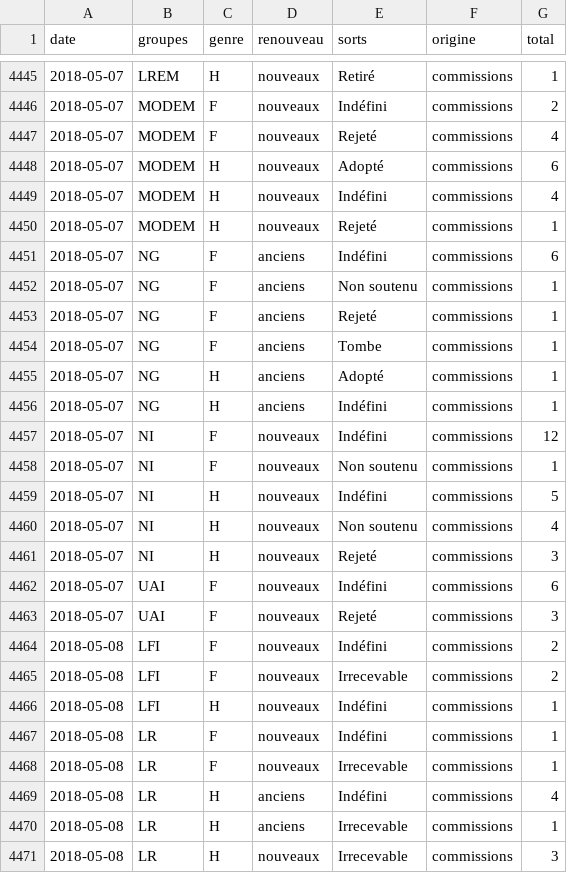
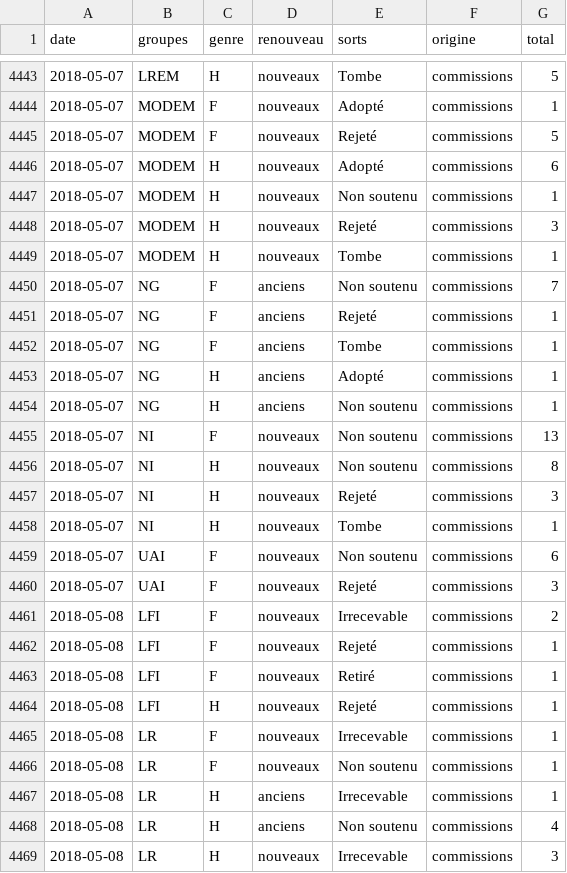
Before and after one commit to RouxRC/parole, a TSV file: data/amendements_15.tsv, drawn as a sheet; only a part is shown, gaps mark what is left out; the diff covers the shown part only.

```diff
--- a/data/amendements_15.tsv
+++ b/data/amendements_15.tsv
@@ -4445,9 +4443,9 @@ date	groupes	genre	renouveau	sorts	origine	total
-2018-05-07	LREM	H	nouveaux	Retiré	commissions	1
-2018-05-07	MODEM	F	nouveaux	Indéfini	commissions	2
-2018-05-07	MODEM	F	nouveaux	Rejeté	commissions	4
+2018-05-07	LREM	H	nouveaux	Tombe	commissions	5
+2018-05-07	MODEM	F	nouveaux	Adopté	commissions	1
+2018-05-07	MODEM	F	nouveaux	Rejeté	commissions	5
 2018-05-07	MODEM	H	nouveaux	Adopté	commissions	6
-2018-05-07	MODEM	H	nouveaux	Indéfini	commissions	4
-2018-05-07	MODEM	H	nouveaux	Rejeté	commissions	1
-2018-05-07	NG	F	anciens	Indéfini	commissions	6
-2018-05-07	NG	F	anciens	Non soutenu	commissions	1
+2018-05-07	MODEM	H	nouveaux	Non soutenu	commissions	1
+2018-05-07	MODEM	H	nouveaux	Rejeté	commissions	3
+2018-05-07	MODEM	H	nouveaux	Tombe	commissions	1
+2018-05-07	NG	F	anciens	Non soutenu	commissions	7
 2018-05-07	NG	F	anciens	Rejeté	commissions	1
@@ -4455,17 +4453,17 @@ date	groupes	genre	renouveau	sorts	origine	total
 2018-05-07	NG	H	anciens	Adopté	commissions	1
-2018-05-07	NG	H	anciens	Indéfini	commissions	1
-2018-05-07	NI	F	nouveaux	Indéfini	commissions	12
-2018-05-07	NI	F	nouveaux	Non soutenu	commissions	1
-2018-05-07	NI	H	nouveaux	Indéfini	commissions	5
-2018-05-07	NI	H	nouveaux	Non soutenu	commissions	4
+2018-05-07	NG	H	anciens	Non soutenu	commissions	1
+2018-05-07	NI	F	nouveaux	Non soutenu	commissions	13
+2018-05-07	NI	H	nouveaux	Non soutenu	commissions	8
 2018-05-07	NI	H	nouveaux	Rejeté	commissions	3
-2018-05-07	UAI	F	nouveaux	Indéfini	commissions	6
+2018-05-07	NI	H	nouveaux	Tombe	commissions	1
+2018-05-07	UAI	F	nouveaux	Non soutenu	commissions	6
 2018-05-07	UAI	F	nouveaux	Rejeté	commissions	3
-2018-05-08	LFI	F	nouveaux	Indéfini	commissions	2
 2018-05-08	LFI	F	nouveaux	Irrecevable	commissions	2
-2018-05-08	LFI	H	nouveaux	Indéfini	commissions	1
-2018-05-08	LR	F	nouveaux	Indéfini	commissions	1
+2018-05-08	LFI	F	nouveaux	Rejeté	commissions	1
+2018-05-08	LFI	F	nouveaux	Retiré	commissions	1
+2018-05-08	LFI	H	nouveaux	Rejeté	commissions	1
 2018-05-08	LR	F	nouveaux	Irrecevable	commissions	1
-2018-05-08	LR	H	anciens	Indéfini	commissions	4
+2018-05-08	LR	F	nouveaux	Non soutenu	commissions	1
 2018-05-08	LR	H	anciens	Irrecevable	commissions	1
+2018-05-08	LR	H	anciens	Non soutenu	commissions	4
 2018-05-08	LR	H	nouveaux	Irrecevable	commissions	3
```
Also changed, not shown: 3 added rows, 5 removed rows and 35 edited cells elsewhere in this file, data/questions_15.tsv.
